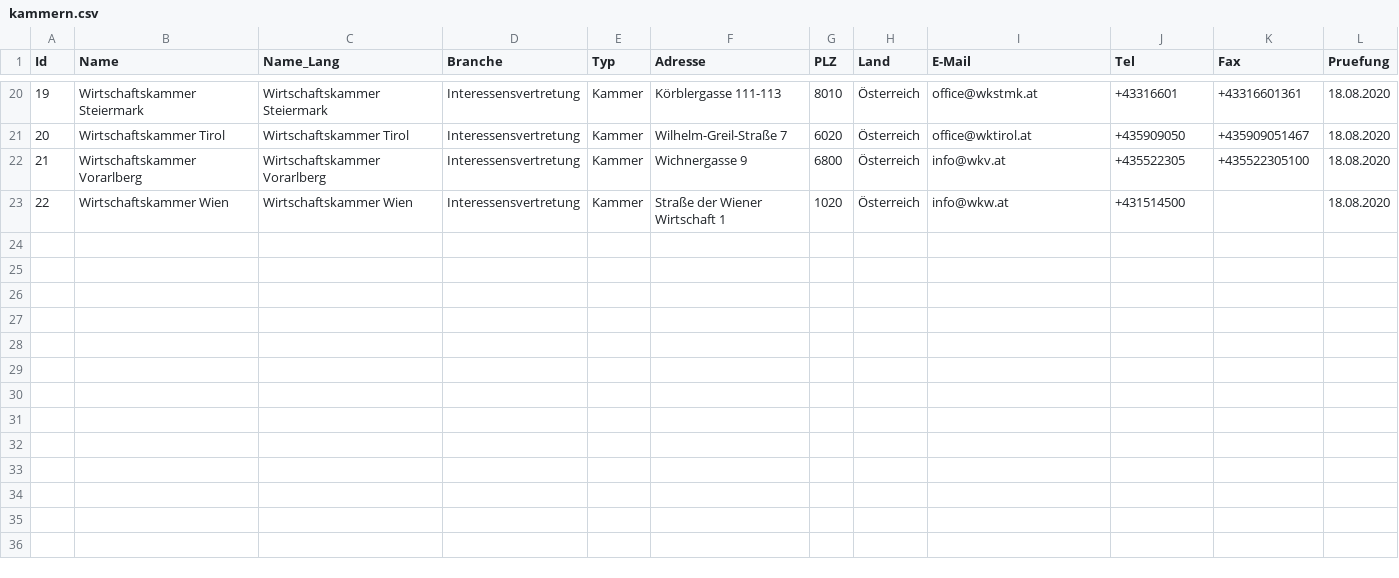
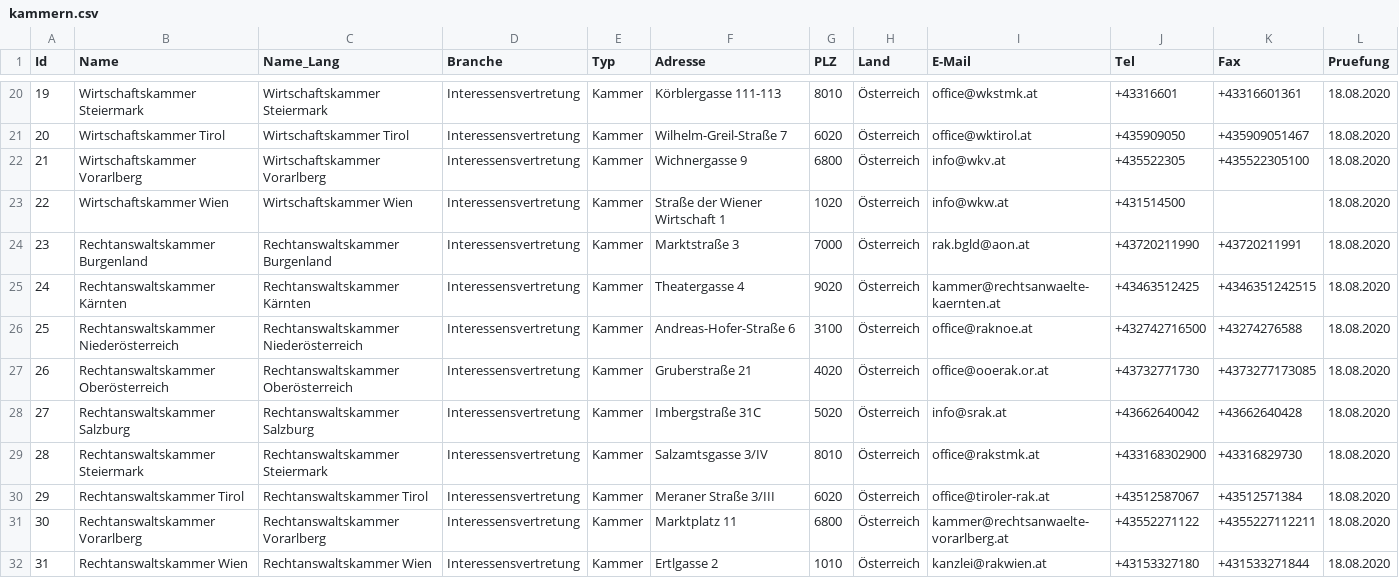
Before and after one commit to cyber-perikarp/auskunftsbegehren_at_adressen, a CSV file: bund/kammern.csv, drawn as a sheet; only a part is shown, gaps mark what is left out; the diff names each change by its address in the sheet, - before the commit and + after, or states it on an @@ line.

Commit message:
Bund: Rechtsanwaltskammern

```diff
--- a/bund/kammern.csv
+++ b/bund/kammern.csv
+row 24: 23 | Rechtanswaltskammer Burgenland | Rechtanswaltskammer Burgenland | Interessensvertretung | Kammer | Marktstraße 3 | 7000 | Österreich | rak.bgld@aon.at | +43720211990 | +43720211991 | 18.08.2020
+row 25: 24 | Rechtanswaltskammer Kärnten | Rechtanswaltskammer Kärnten | Interessensvertretung | Kammer | Theatergasse 4 | 9020 | Österreich | kammer@rechtsanwaelte-kaernten.at | +43463512425 | +4346351242515 | 18.08.2020
+row 26: 25 | Rechtanswaltskammer Niederösterreich | Rechtanswaltskammer Niederösterreich | Interessensvertretung | Kammer | Andreas-Hofer-Straße 6 | 3100 | Österreich | office@raknoe.at | +432742716500 | +43274276588 | 18.08.2020
+row 27: 26 | Rechtanswaltskammer Oberösterreich | Rechtanswaltskammer Oberösterreich | Interessensvertretung | Kammer | Gruberstraße 21 | 4020 | Österreich | office@ooerak.or.at | +43732771730 | +4373277173085 | 18.08.2020
+row 28: 27 | Rechtanswaltskammer Salzburg | Rechtanswaltskammer Salzburg | Interessensvertretung | Kammer | Imbergstraße 31C | 5020 | Österreich | info@srak.at | +43662640042 | +43662640428 | 18.08.2020
+row 29: 28 | Rechtanswaltskammer Steiermark | Rechtanswaltskammer Steiermark | Interessensvertretung | Kammer | Salzamtsgasse 3/IV | 8010 | Österreich | office@rakstmk.at | +433168302900 | +43316829730 | 18.08.2020
+row 30: 29 | Rechtanswaltskammer Tirol | Rechtanswaltskammer Tirol | Interessensvertretung | Kammer | Meraner Straße 3/III | 6020 | Österreich | office@tiroler-rak.at | +43512587067 | +43512571384 | 18.08.2020
+row 31: 30 | Rechtanswaltskammer Vorarlberg | Rechtanswaltskammer Vorarlberg | Interessensvertretung | Kammer | Marktplatz 11 | 6800 | Österreich | kammer@rechtsanwaelte-vorarlberg.at | +43552271122 | +4355227112211 | 18.08.2020
+row 32: 31 | Rechtanswaltskammer Wien | Rechtanswaltskammer Wien | Interessensvertretung | Kammer | Ertlgasse 2 | 1010 | Österreich | kanzlei@rakwien.at | +43153327180 | +431533271844 | 18.08.2020
```
